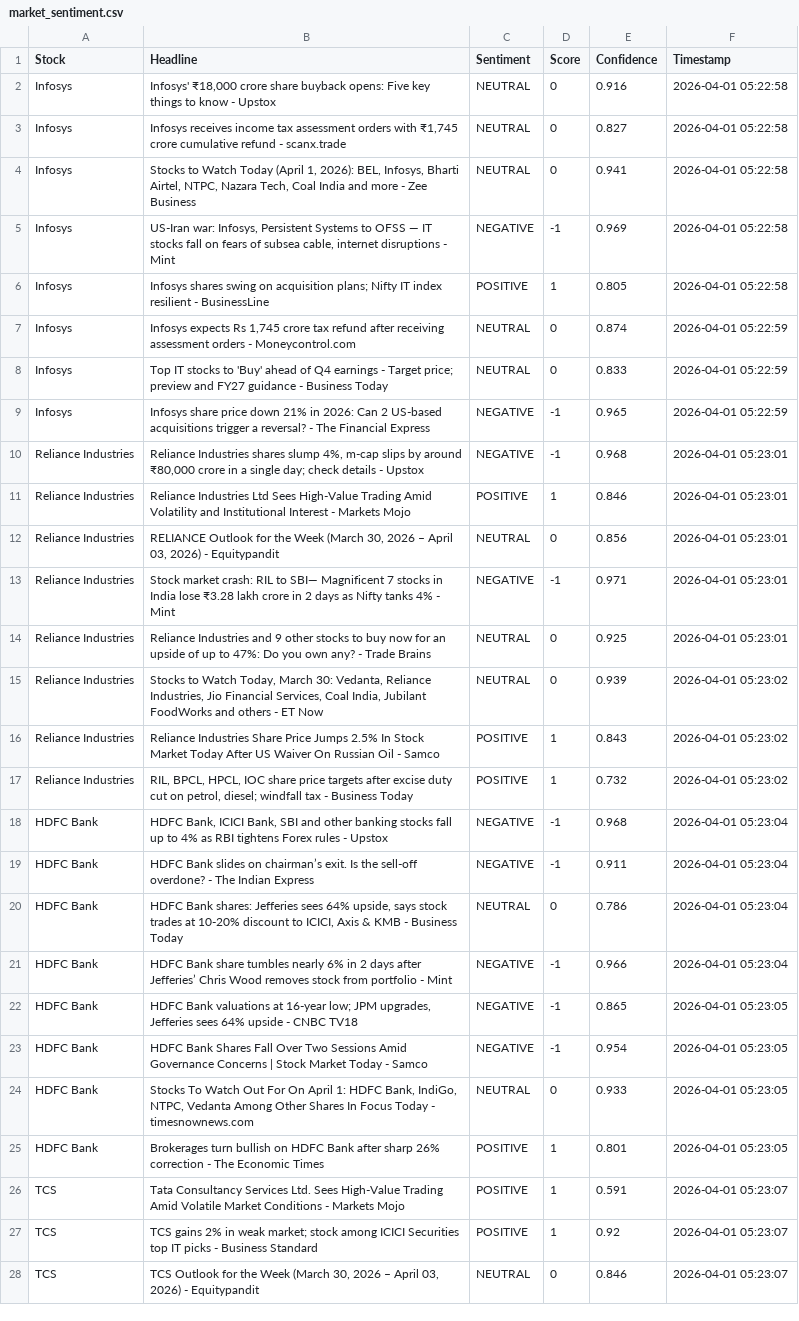
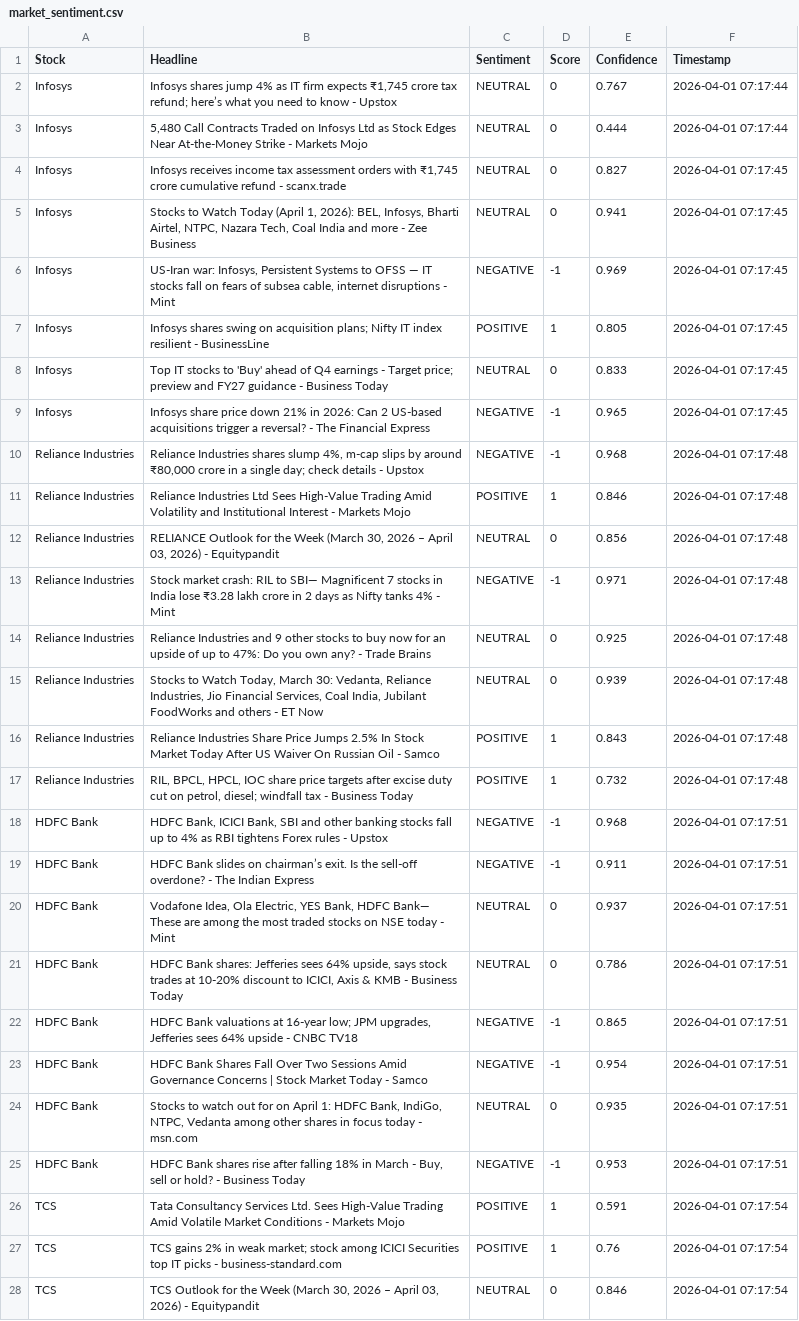
Before and after one commit to mister-raj/market-sentiment-terminal, a CSV file: market_sentiment.csv, drawn as a sheet; only a part is shown; removed rows and columns are numbered as before the commit, all else as after; the diff covers the shown part only; the diff names each change by its address in the sheet, - before the commit and + after, or states it on an @@ line.

```diff
--- a/market_sentiment.csv
+++ b/market_sentiment.csv
+row 2: Infosys | Infosys shares jump 4% as IT firm expects ₹1,745 crore tax refund; here’s what you need to know - Upstox | NEUTRAL | 0 | 0.767 | 2026-04-01 07:17:44
-B3 (Headline): Infosys' ₹18,000 crore share buyback opens: Five key things to know - Upstox
+B3 (Headline): 5,480 Call Contracts Traded on Infosys Ltd as Stock Edges Near At-the-Money Strike - Markets Mojo
-E3 (Confidence): 0.916
+E3 (Confidence): 0.444
-F3 (Timestamp): 2026-04-01 05:22:58
+F3 (Timestamp): 2026-04-01 07:17:44
-F4:F7 (Timestamp): 2026-04-01 05:22:58
+F4:F7 (Timestamp): 2026-04-01 07:17:45
-row 7: Infosys | Infosys expects Rs 1,745 crore tax refund after receiving assessment orders - Moneycontrol.com | NEUTRAL | 0 | 0.874 | 2026-04-01 05:22:59
-F8:F9 (Timestamp): 2026-04-01 05:22:59
+F8:F9 (Timestamp): 2026-04-01 07:17:45
-F10:F14 (Timestamp): 2026-04-01 05:23:01
+F10:F14 (Timestamp): 2026-04-01 07:17:48
-F15:F17 (Timestamp): 2026-04-01 05:23:02
+F15:F17 (Timestamp): 2026-04-01 07:17:48
-F18:F19 (Timestamp): 2026-04-01 05:23:04
+F18:F19 (Timestamp): 2026-04-01 07:17:51
+row 20: HDFC Bank | Vodafone Idea, Ola Electric, YES Bank, HDFC Bank— These are among the most traded stocks on NSE today - Mint | NEUTRAL | 0 | 0.937 | 2026-04-01 07:17:51
-F21 (Timestamp): 2026-04-01 05:23:04
+F21 (Timestamp): 2026-04-01 07:17:51
-row 21: HDFC Bank | HDFC Bank share tumbles nearly 6% in 2 days after Jefferies’ Chris Wood removes stock from portfolio - Mint | NEGATIVE | -1 | 0.966 | 2026-04-01 05:23:04
-F22:F25 (Timestamp): 2026-04-01 05:23:05
+F22:F25 (Timestamp): 2026-04-01 07:17:51
-B24 (Headline): Stocks To Watch Out For On April 1: HDFC Bank, IndiGo, NTPC, Vedanta Among Other Shares In Focus Today - timesnownews.com
+B24 (Headline): Stocks to watch out for on April 1: HDFC Bank, IndiGo, NTPC, Vedanta among other shares in focus today - msn.com
-E24 (Confidence): 0.933
+E24 (Confidence): 0.935
-B25 (Headline): Brokerages turn bullish on HDFC Bank after sharp 26% correction - The Economic Times
+B25 (Headline): HDFC Bank shares rise after falling 18% in March - Buy, sell or hold? - Business Today
-C25 (Sentiment): POSITIVE
+C25 (Sentiment): NEGATIVE
-D25 (Score): 1
+D25 (Score): -1
-E25 (Confidence): 0.801
+E25 (Confidence): 0.953
-F26:F28 (Timestamp): 2026-04-01 05:23:07
+F26:F28 (Timestamp): 2026-04-01 07:17:54
-B27 (Headline): …picks - Business Standard
+B27 (Headline): …picks - business-standard.com
-E27 (Confidence): 0.92
+E27 (Confidence): 0.76
```
Also changed, not shown: 2 added rows, 2 removed rows and 45 edited cells elsewhere in this file.
